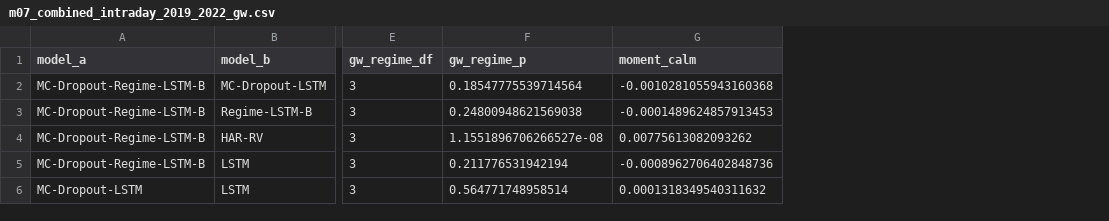
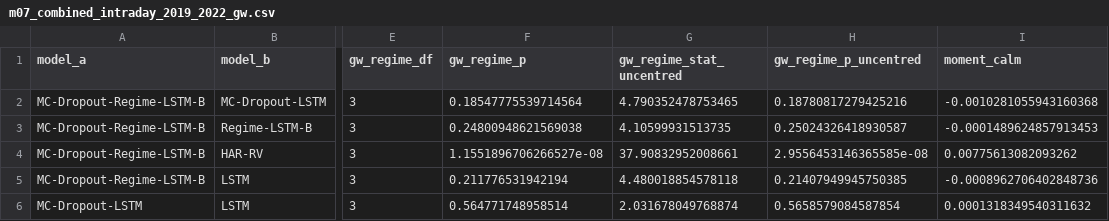
Before and after one commit to BOBMSH/Regime-Aware-Deep-Learning-for-Volatility-Forecasting-with-Uncertainty-Quantification, a CSV file: Code/results/tables/m07_combined_intraday_2019_2022_gw.csv, drawn as a sheet; only a part is shown, gaps mark what is left out; the diff names each change by its address in the sheet, - before the commit and + after, or states it on an @@ line.

```diff
--- a/Code/results/tables/m07_combined_intraday_2019_2022_gw.csv
+++ b/Code/results/tables/m07_combined_intraday_2019_2022_gw.csv
+column G (gw_regime_stat_uncentred), rows 2-6: 4.790352478753465 | 4.10599931513735 | 37.90832952008661 | 4.480018854578118 | 2.031678049768874
+column H (gw_regime_p_uncentred), rows 2-6: 0.18780817279425216 | 0.25024326418930587 | 2.9556453146365585e-08 | 0.21407949945750385 | 0.5658579084587854
```
Also changed, not shown: Code/results/tables/m05_regime_dl_intraday_2019_2022_gw_joint.csv, Code/results/tables/m05_regime_dl_intraday_2019_2022_hmm_gw_joint.csv, 12 other files.
